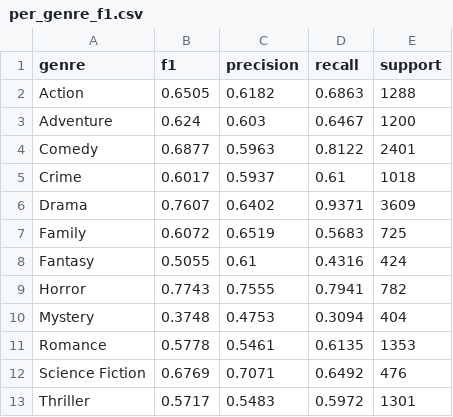
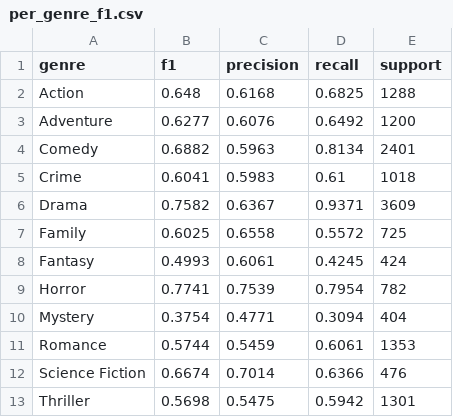
Before and after one commit to Pruthvi016-sys/aiops-project-plotgenre, a CSV file: reports/per_genre_f1.csv, drawn as a sheet.

```diff
--- a/reports/per_genre_f1.csv
+++ b/reports/per_genre_f1.csv
@@ -1,13 +1,13 @@
 genre,f1,precision,recall,support
-Action,0.6505,0.6182,0.6863,1288
-Adventure,0.624,0.603,0.6467,1200
-Comedy,0.6877,0.5963,0.8122,2401
-Crime,0.6017,0.5937,0.61,1018
-Drama,0.7607,0.6402,0.9371,3609
-Family,0.6072,0.6519,0.5683,725
-Fantasy,0.5055,0.61,0.4316,424
-Horror,0.7743,0.7555,0.7941,782
-Mystery,0.3748,0.4753,0.3094,404
-Romance,0.5778,0.5461,0.6135,1353
-Science Fiction,0.6769,0.7071,0.6492,476
-Thriller,0.5717,0.5483,0.5972,1301
+Action,0.648,0.6168,0.6825,1288
+Adventure,0.6277,0.6076,0.6492,1200
+Comedy,0.6882,0.5963,0.8134,2401
+Crime,0.6041,0.5983,0.61,1018
+Drama,0.7582,0.6367,0.9371,3609
+Family,0.6025,0.6558,0.5572,725
+Fantasy,0.4993,0.6061,0.4245,424
+Horror,0.7741,0.7539,0.7954,782
+Mystery,0.3754,0.4771,0.3094,404
+Romance,0.5744,0.5459,0.6061,1353
+Science Fiction,0.6674,0.7014,0.6366,476
+Thriller,0.5698,0.5475,0.5942,1301
```
Also changed, not shown: 6 other files.
